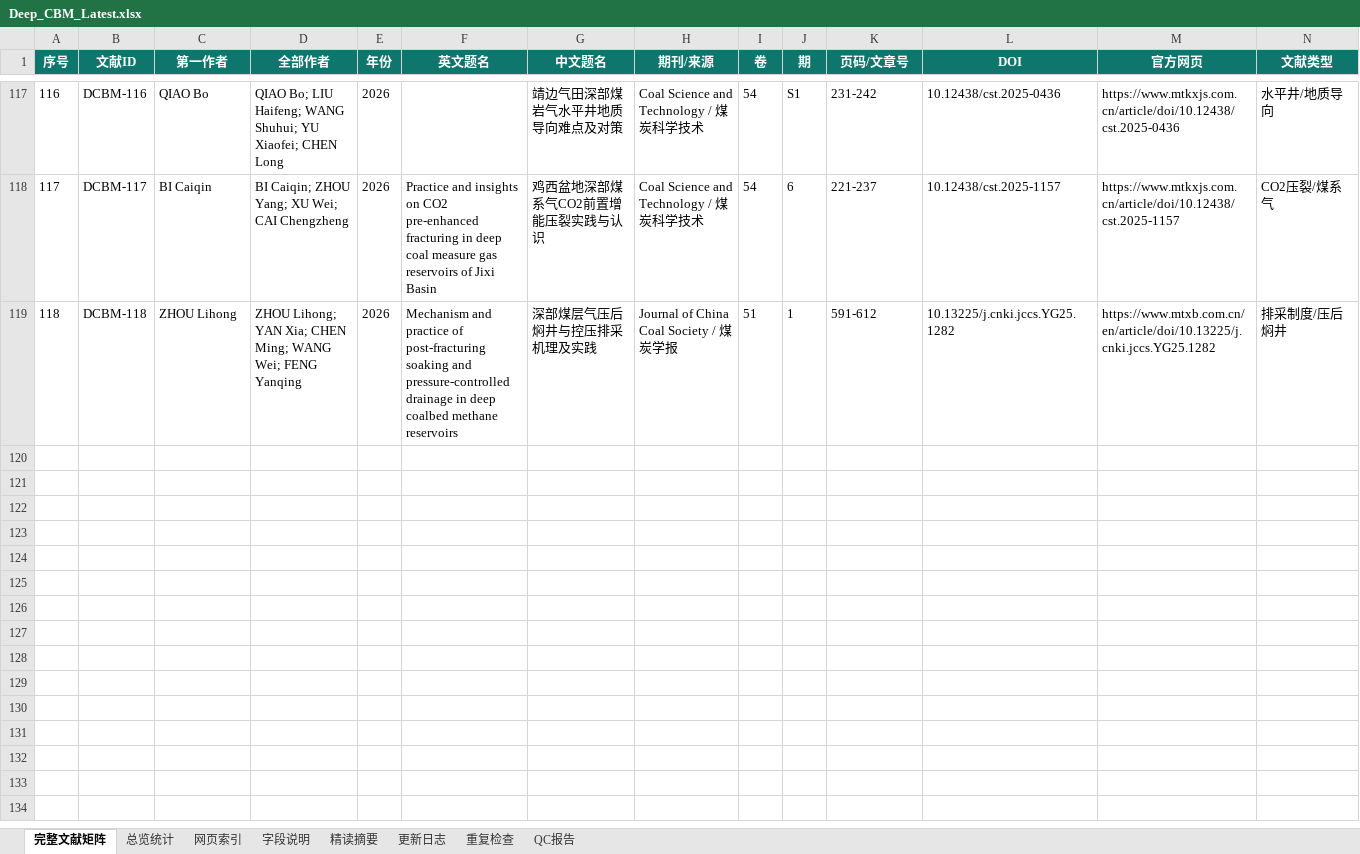
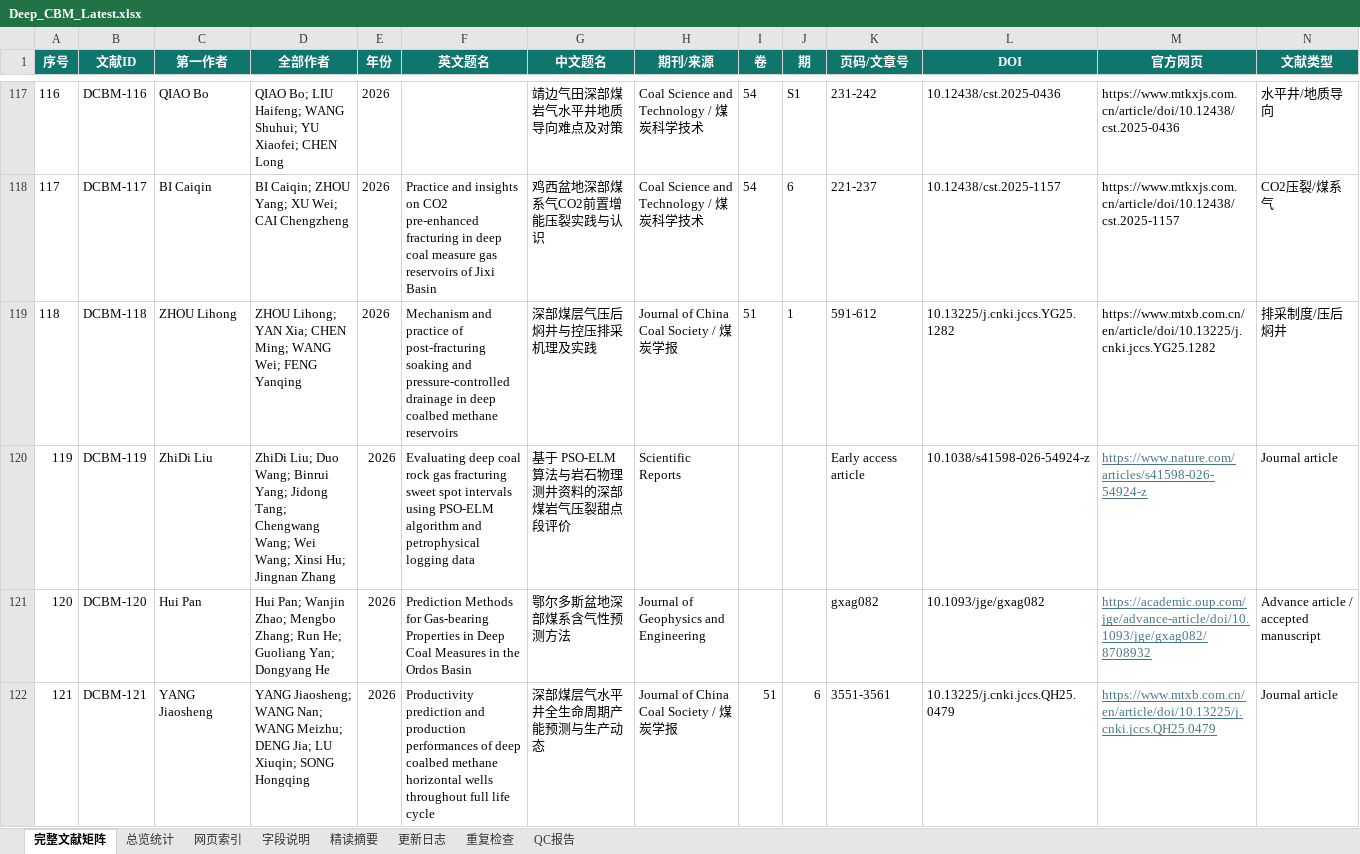
Before and after one commit to oncalemcnealdv3896-afk/Deep_CBM_Knowledge_Base, an Excel workbook: 00_Master/Deep_CBM_Latest.xlsx, sheet 完整文献矩阵, drawn as a sheet; only a part is shown, gaps mark what is left out; values as stored, in another font and other column widths than the file's, no borders; table styles not drawn; rows hold the shown columns only; the diff names each change by its address in the sheet, - before the commit and + after, or states it on an @@ line.

Commit message:
update: add non-duplicate Daily Brief records DCBM-119 to DCBM-121

```diff
--- a/00_Master/Deep_CBM_Latest.xlsx (sheet 完整文献矩阵)
+++ b/00_Master/Deep_CBM_Latest.xlsx (sheet 完整文献矩阵)
+row 120: 119 | DCBM-119 | ZhiDi Liu | ZhiDi Liu; Duo Wang; Binrui Yang; Jidong Tang; Chengwang Wang; Wei Wang; Xinsi Hu; Jingnan Zhang | 2026 | Evaluating deep coal rock gas fracturing sweet spot intervals using PSO-ELM algorithm and petrophysical logging data | 基于 PSO-ELM 算法与岩石物理测井资料的深部煤岩气压裂甜点段评价 | Scientific Reports |  |  | Early access article | 10.1038/s41598-026-54924-z | https://www.nature.com/articles/s41598-026-54924-z | Journal article
+row 121: 120 | DCBM-120 | Hui Pan | Hui Pan; Wanjin Zhao; Mengbo Zhang; Run He; Guoliang Yan; Dongyang He | 2026 | Prediction Methods for Gas-bearing Properties in Deep Coal Measures in the Ordos Basin | 鄂尔多斯盆地深部煤系含气性预测方法 | Journal of Geophysics and Engineering |  |  | gxag082 | 10.1093/jge/gxag082 | https://academic.oup.com/jge/advance-article/doi/10.1093/jge/gxag082/8708932 | Advance article / accepted manuscript
+row 122: 121 | DCBM-121 | YANG Jiaosheng | YANG Jiaosheng; WANG Nan; WANG Meizhu; DENG Jia; LU Xiuqin; SONG Hongqing | 2026 | Productivity prediction and production performances of deep coalbed methane horizontal wells throughout full life cycle | 深部煤层气水平井全生命周期产能预测与生产动态 | Journal of China Coal Society / 煤炭学报 | 51 | 6 | 3551-3561 | 10.13225/j.cnki.jccs.QH25.0479 | https://www.mtxb.com.cn/en/article/doi/10.13225/j.cnki.jccs.QH25.0479 | Journal article
```
Also changed, not shown: sheet 精读摘要, sheet 重复检查, sheet QC报告, sheet 更新日志, 15 other files.
